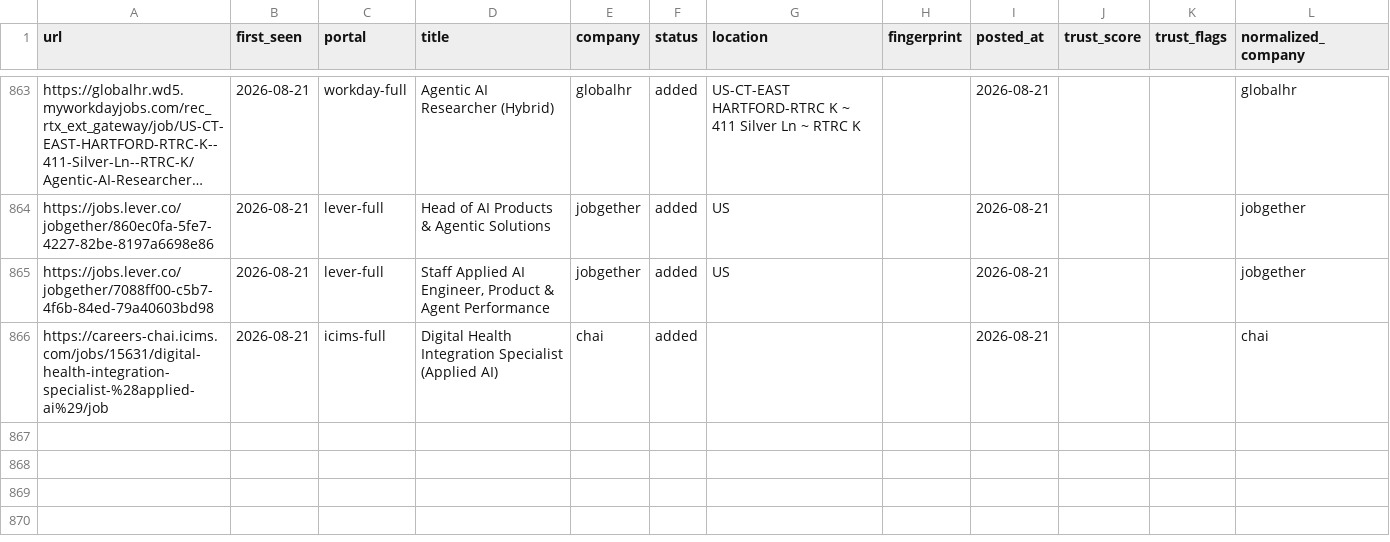
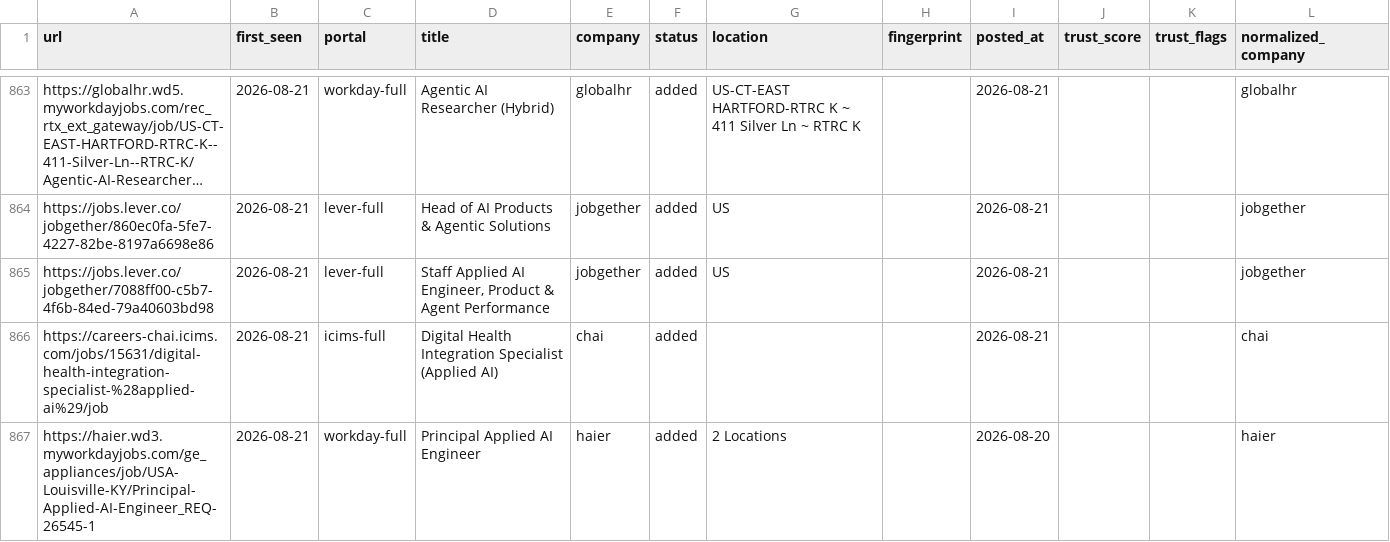
Before and after one commit to jayitsaha/career-ops-watch, a TSV file: state/scan-history.tsv, drawn as a sheet; only a part is shown, gaps mark what is left out; long unchanged cells end in ….

```diff
--- a/state/scan-history.tsv
+++ b/state/scan-history.tsv
@@ -866 +866,2 @@ https://jobs.lever.co/jobgether/7088ff00-c5b7-4f6b-84ed-79a40603bd98	2026-08-21
 https://careers-chai.icims.com/jobs/15631/digital-health-integration-specialist-%28applied-ai%29/job	2026-08-21	icims-full	Digital Health Integration Specialist (Applied AI)	chai	added			2026-08-21			chai
+https://haier.wd3.myworkdayjobs.com/ge_appliances/job/USA-Louisville-KY/Principal-Applied-AI-Engineer_REQ-26545-1	2026-08-21	workday-full	Principal Applied AI Engineer	haier	added	2 Locations		2026-08-20			haier
```
